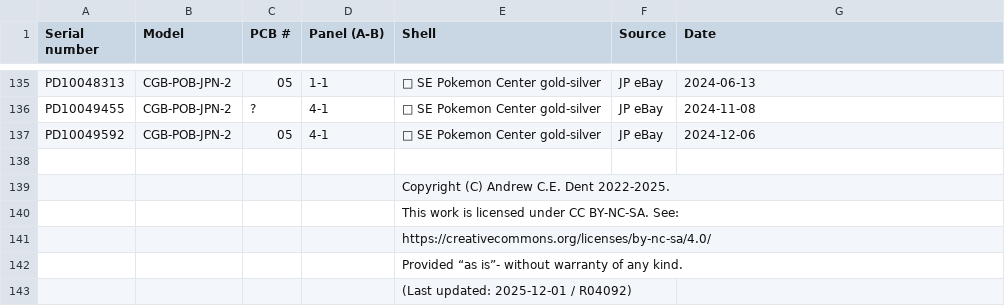
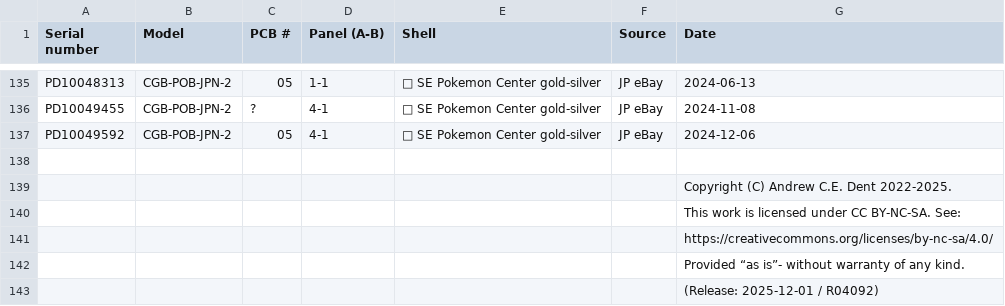
Before and after one commit to ace-dent/gbc-hw, a CSV file: gbc-census/gbc-census-X.csv, drawn as a sheet; only a part is shown, gaps mark what is left out.

Commit message:
gbc-census: Tweak csv file footer
- Move footer (copyright notice) to final column.
- Change label to `Release` as documents may have several updates for the same revision number.

```diff
--- a/gbc-census/gbc-census-X.csv
+++ b/gbc-census/gbc-census-X.csv
@@ -138,6 +138,6 @@ PD10049592,CGB-POB-JPN-2,"05",4-1,🩶 SE Pokemon Center gold-silver,JP eBay,202
 ,,,,,,
-,,,, Copyright (C) Andrew C.E. Dent 2022-2025. ,,
-,,,, This work is licensed under CC BY-NC-SA. See: ,,
-,,,, https://creativecommons.org/licenses/by-nc-sa/4.0/ ,,
-,,,, Provided “as is”- without warranty of any kind. ,,
-,,,, (Last updated: 2025-12-01 / R04092) ,,
+,,,,,, Copyright (C) Andrew C.E. Dent 2022-2025.
+,,,,,, This work is licensed under CC BY-NC-SA. See:
+,,,,,, https://creativecommons.org/licenses/by-nc-sa/4.0/
+,,,,,, Provided “as is”- without warranty of any kind.
+,,,,,, (Release: 2025-12-01 / R04092)
```
Also changed, not shown: gbc-census/gbc-census-C.csv, gbc-census/gbc-census-CG.csv, 1 other file.
